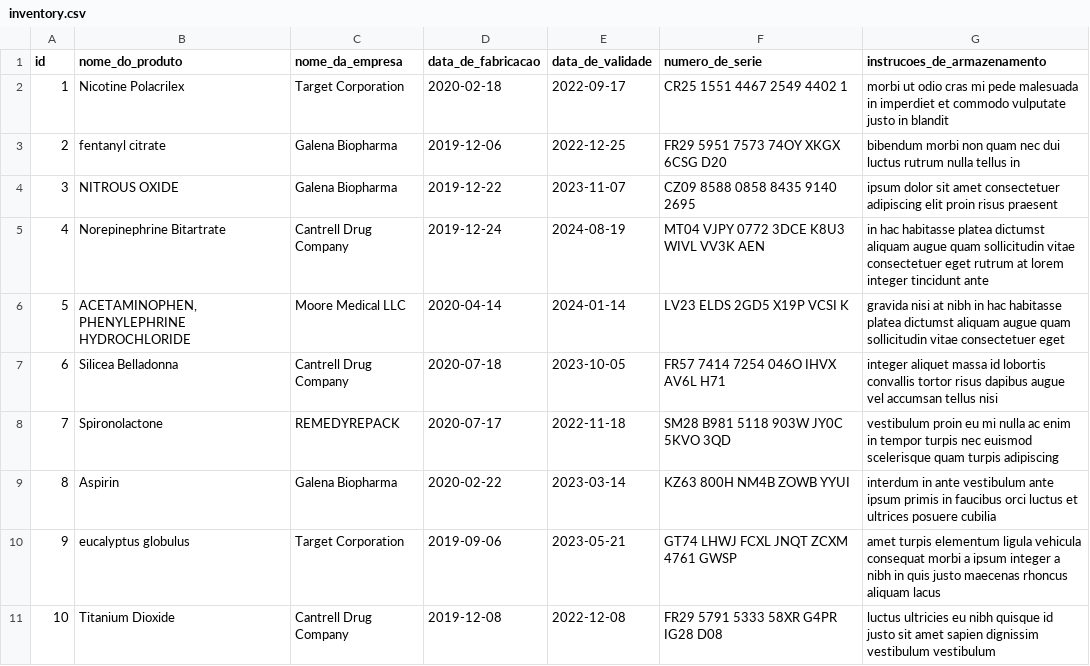
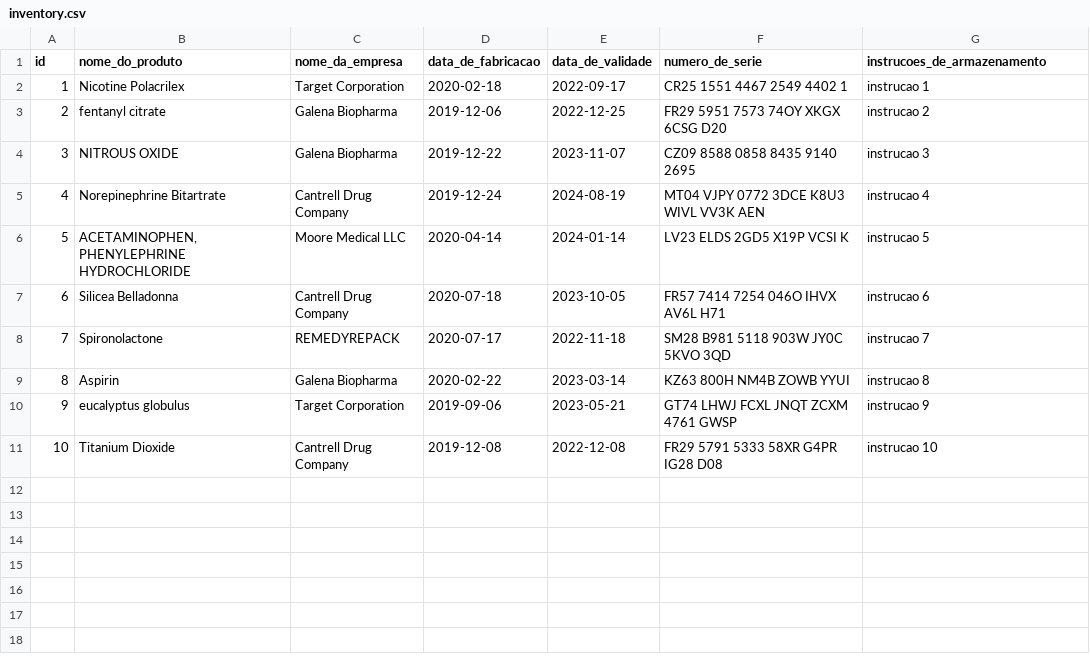
Before and after one commit to betrybe/sd-0x-inventory-control, a CSV file: inventory_report/data/inventory.csv, drawn as a sheet.

```diff
--- a/inventory_report/data/inventory.csv
+++ b/inventory_report/data/inventory.csv
@@ -1,11 +1,11 @@
 id,nome_do_produto,nome_da_empresa,data_de_fabricacao,data_de_validade,numero_de_serie,instrucoes_de_armazenamento
-1,Nicotine Polacrilex,Target Corporation,2020-02-18,2022-09-17,CR25 1551 4467 2549 4402 1,morbi ut odio cras mi pede malesuada in imperdiet et commodo vulputate justo in blandit
-2,fentanyl citrate,"Galena Biopharma",2019-12-06,2022-12-25,FR29 5951 7573 74OY XKGX 6CSG D20,bibendum morbi non quam nec dui luctus rutrum nulla tellus in
-3,NITROUS OXIDE,"Galena Biopharma",2019-12-22,2023-11-07,CZ09 8588 0858 8435 9140 2695,ipsum dolor sit amet consectetuer adipiscing elit proin risus praesent
-4,Norepinephrine Bitartrate,Cantrell Drug Company,2019-12-24,2024-08-19,MT04 VJPY 0772 3DCE K8U3 WIVL VV3K AEN,in hac habitasse platea dictumst aliquam augue quam sollicitudin vitae consectetuer eget rutrum at lorem integer tincidunt ante
-5,"ACETAMINOPHEN, PHENYLEPHRINE HYDROCHLORIDE",Moore Medical LLC,2020-04-14,2024-01-14,LV23 ELDS 2GD5 X19P VCSI K,gravida nisi at nibh in hac habitasse platea dictumst aliquam augue quam sollicitudin vitae consectetuer eget
-6,Silicea Belladonna,Cantrell Drug Company,2020-07-18,2023-10-05,FR57 7414 7254 046O IHVX AV6L H71,integer aliquet massa id lobortis convallis tortor risus dapibus augue vel accumsan tellus nisi
-7,Spironolactone,"REMEDYREPACK",2020-07-17,2022-11-18,SM28 B981 5118 903W JY0C 5KVO 3QD,vestibulum proin eu mi nulla ac enim in tempor turpis nec euismod scelerisque quam turpis adipiscing
-8,Aspirin,"Galena Biopharma",2020-02-22,2023-03-14,KZ63 800H NM4B ZOWB YYUI,interdum in ante vestibulum ante ipsum primis in faucibus orci luctus et ultrices posuere cubilia
-9,eucalyptus globulus,"Target Corporation",2019-09-06,2023-05-21,GT74 LHWJ FCXL JNQT ZCXM 4761 GWSP,amet turpis elementum ligula vehicula consequat morbi a ipsum integer a nibh in quis justo maecenas rhoncus aliquam lacus
-10,Titanium Dioxide,Cantrell Drug Company,2019-12-08,2022-12-08,FR29 5791 5333 58XR G4PR IG28 D08,luctus ultricies eu nibh quisque id justo sit amet sapien dignissim vestibulum vestibulum
+1,Nicotine Polacrilex,Target Corporation,2020-02-18,2022-09-17,CR25 1551 4467 2549 4402 1,instrucao 1
+2,fentanyl citrate,"Galena Biopharma",2019-12-06,2022-12-25,FR29 5951 7573 74OY XKGX 6CSG D20,instrucao 2
+3,NITROUS OXIDE,"Galena Biopharma",2019-12-22,2023-11-07,CZ09 8588 0858 8435 9140 2695,instrucao 3
+4,Norepinephrine Bitartrate,Cantrell Drug Company,2019-12-24,2024-08-19,MT04 VJPY 0772 3DCE K8U3 WIVL VV3K AEN,instrucao 4
+5,"ACETAMINOPHEN, PHENYLEPHRINE HYDROCHLORIDE",Moore Medical LLC,2020-04-14,2024-01-14,LV23 ELDS 2GD5 X19P VCSI K,instrucao 5
+6,Silicea Belladonna,Cantrell Drug Company,2020-07-18,2023-10-05,FR57 7414 7254 046O IHVX AV6L H71,instrucao 6
+7,Spironolactone,"REMEDYREPACK",2020-07-17,2022-11-18,SM28 B981 5118 903W JY0C 5KVO 3QD,instrucao 7
+8,Aspirin,"Galena Biopharma",2020-02-22,2023-03-14,KZ63 800H NM4B ZOWB YYUI,instrucao 8
+9,eucalyptus globulus,"Target Corporation",2019-09-06,2023-05-21,GT74 LHWJ FCXL JNQT ZCXM 4761 GWSP,instrucao 9
+10,Titanium Dioxide,Cantrell Drug Company,2019-12-08,2022-12-08,FR29 5791 5333 58XR G4PR IG28 D08,instrucao 10
```
Also changed, not shown: 6 other files.
